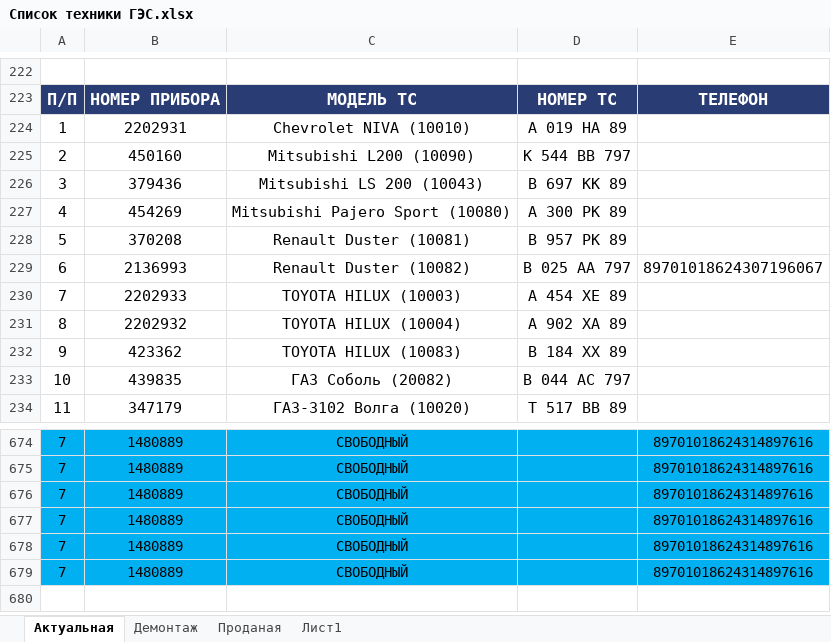
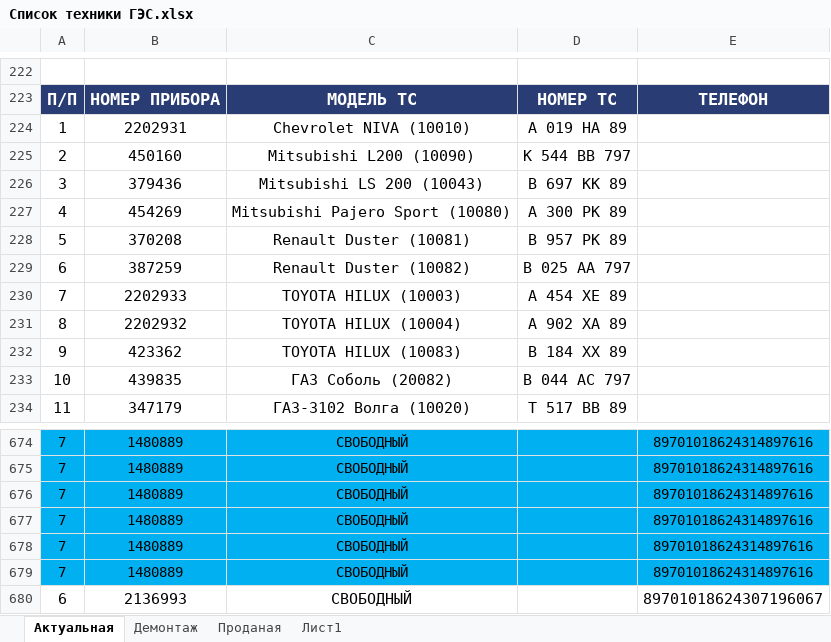
Before and after one commit to GES-OSTK/Technica, an Excel workbook: Список техники ГЭС.xlsx, sheet Актуальная, drawn as a sheet; only a part is shown, gaps mark what is left out; values as stored, in another font and other column widths than the file's, no borders; the diff names each change by its address in the sheet, - before the commit and + after, or states it on an @@ line.

Commit message:
редактировал
редактировал Дастер 025

```diff
--- a/Список техники ГЭС.xlsx (sheet Актуальная)
+++ b/Список техники ГЭС.xlsx (sheet Актуальная)
-B229: 2136993
+B229: 387259
-E229: 89701018624307196067
+E229: (empty)
+row 680: 6 | 2136993 | СВОБОДНЫЙ |  | 89701018624307196067
```
